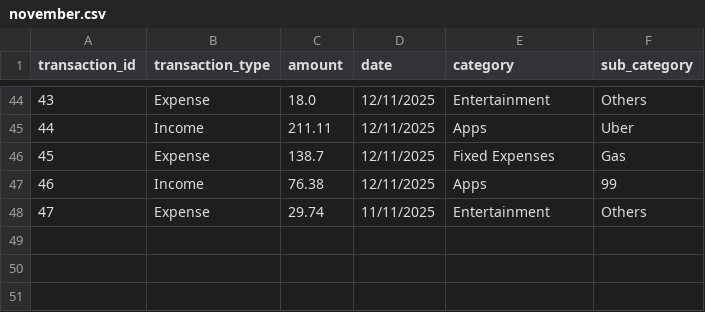
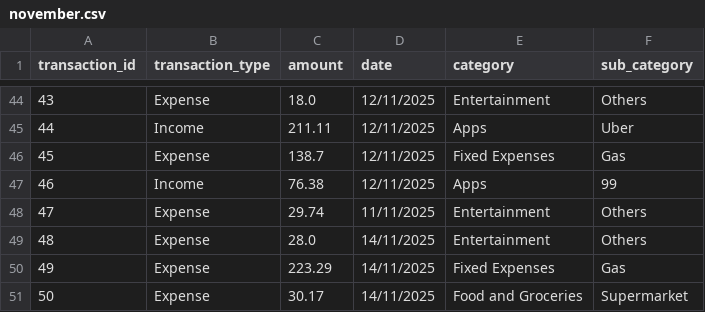
Before and after one commit to TalesAraujoo/Balance_App, a CSV file: balance_app_v2/november.csv, drawn as a sheet; only a part is shown, gaps mark what is left out; the diff names each change by its address in the sheet, - before the commit and + after, or states it on an @@ line.

```diff
--- a/balance_app_v2/november.csv
+++ b/balance_app_v2/november.csv
+row 49: 48 | Expense | 28.0 | 14/11/2025 | Entertainment | Others
+row 50: 49 | Expense | 223.29 | 14/11/2025 | Fixed Expenses | Gas
+row 51: 50 | Expense | 30.17 | 14/11/2025 | Food and Groceries | Supermarket
```
Also changed, not shown: 1 other file.
